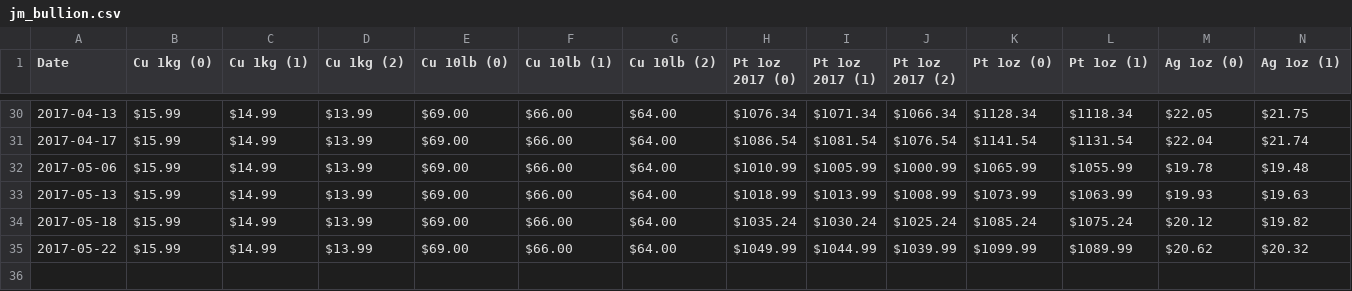
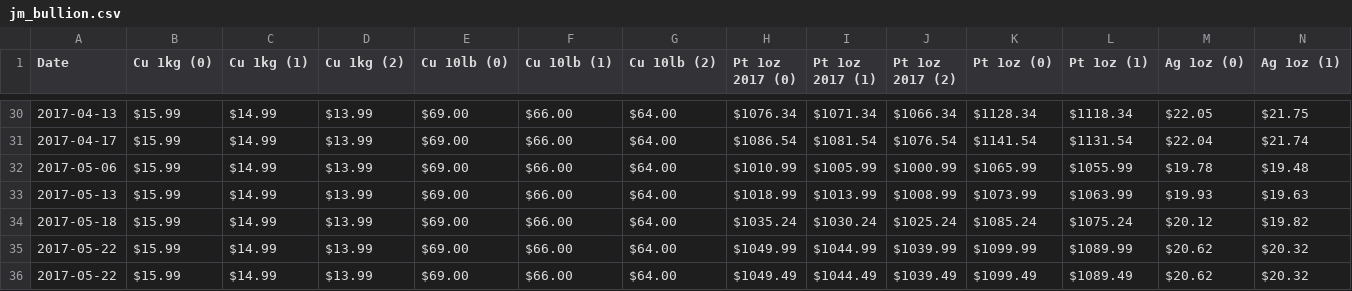
Before and after one commit to guidoism/prices, a CSV file: jm_bullion.csv, drawn as a sheet; only a part is shown, gaps mark what is left out; rows hold the shown columns only; the diff names each change by its address in the sheet, - before the commit and + after, or states it on an @@ line.

```diff
--- a/jm_bullion.csv
+++ b/jm_bullion.csv
+row 36: 2017-05-22 | $15.99 | $14.99 | $13.99 | $69.00 | $66.00 | $64.00 | $1049.49 | $1044.49 | $1039.49 | $1099.49 | $1089.49 | $20.62 | $20.32
```
Also changed, not shown: 1 other file.
